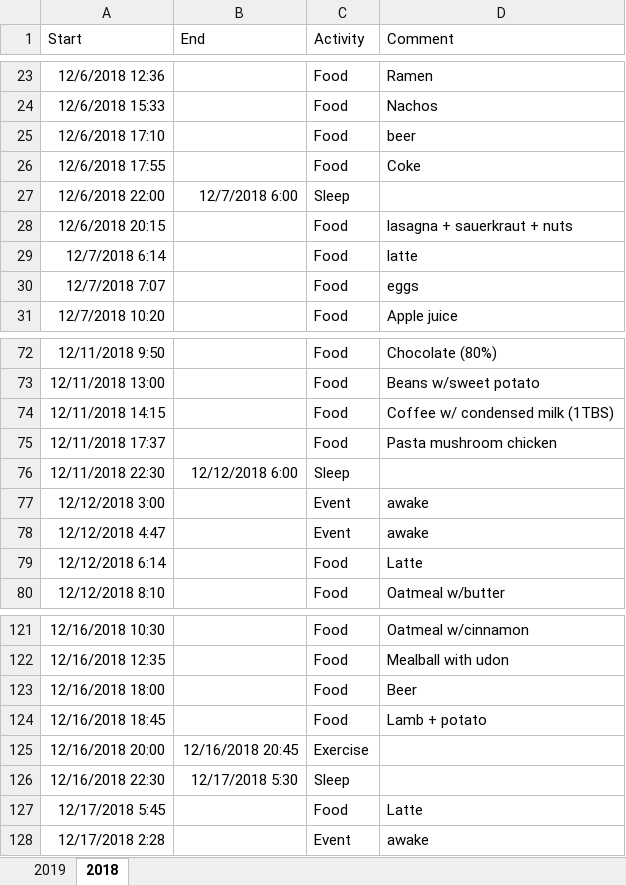
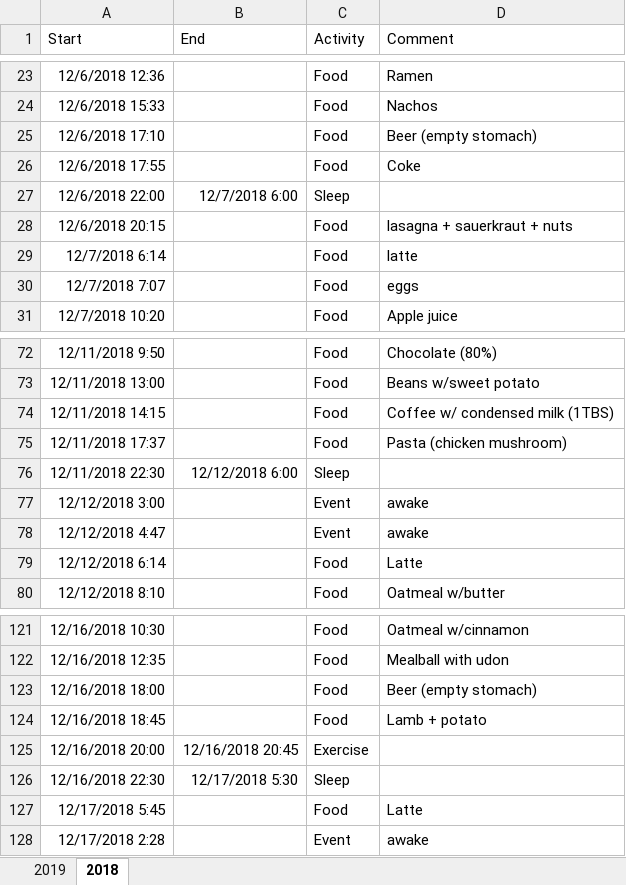
Before and after one commit to xyy2006/cgm, an Excel workbook: librelink/Rik Activity 2019.xlsx, sheet 2018, drawn as a sheet; only a part is shown, gaps mark what is left out; values as stored, in another font and other column widths than the file's, no borders; table styles not drawn; the diff names each change by its address in the sheet, - before the commit and + after, or states it on an @@ line.

```diff
--- a/librelink/Rik Activity 2019.xlsx (sheet 2018)
+++ b/librelink/Rik Activity 2019.xlsx (sheet 2018)
-D25 (Comment): beer
+D25 (Comment): Beer (empty stomach)
-D75 (Comment): Pasta mushroom chicken
+D75 (Comment): Pasta (chicken mushroom)
-D123 (Comment): Beer
+D123 (Comment): Beer (empty stomach)
```
Also changed, not shown: sheet 2019, librelink/Librelink.xlsx, 6 other files.
